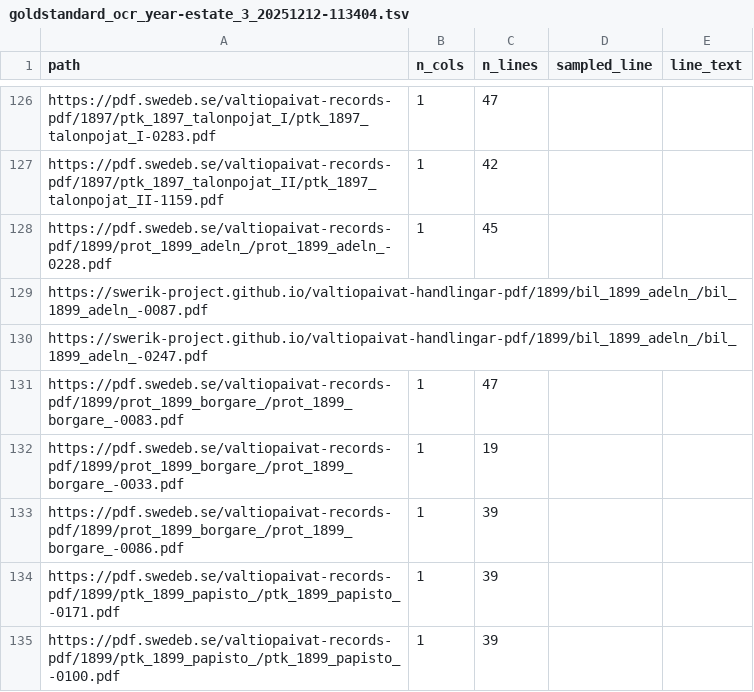
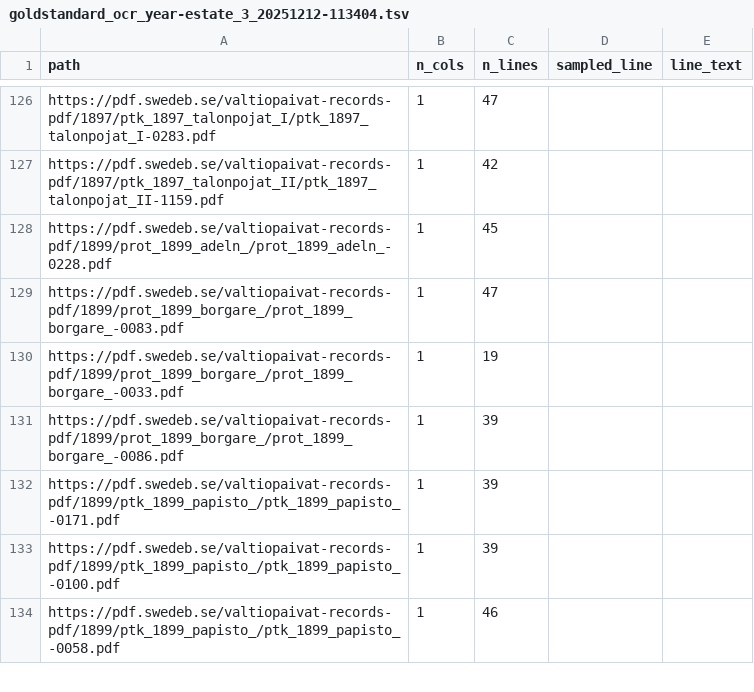
Before and after one commit to swerik-project/valtiopaivat-records, a TSV file: quality/data/goldstandard_ocr_year-estate_3_20251212-113404.tsv, drawn as a sheet; only a part is shown, gaps mark what is left out; the shorter side is filled out with more unchanged rows.

Commit message:
Fix: remove the two lines that are not records

```diff
--- a/quality/data/goldstandard_ocr_year-estate_3_20251212-113404.tsv
+++ b/quality/data/goldstandard_ocr_year-estate_3_20251212-113404.tsv
@@ -128,4 +128,2 @@ https://pdf.swedeb.se/valtiopaivat-records-pdf/1897/ptk_1897_talonpojat_II/ptk_1
 https://pdf.swedeb.se/valtiopaivat-records-pdf/1899/prot_1899_adeln_/prot_1899_adeln_-0228.pdf	1	45
-https://swerik-project.github.io/valtiopaivat-handlingar-pdf/1899/bil_1899_adeln_/bil_1899_adeln_-0087.pdf				
-https://swerik-project.github.io/valtiopaivat-handlingar-pdf/1899/bil_1899_adeln_/bil_1899_adeln_-0247.pdf
 https://pdf.swedeb.se/valtiopaivat-records-pdf/1899/prot_1899_borgare_/prot_1899_borgare_-0083.pdf	1	47
```
